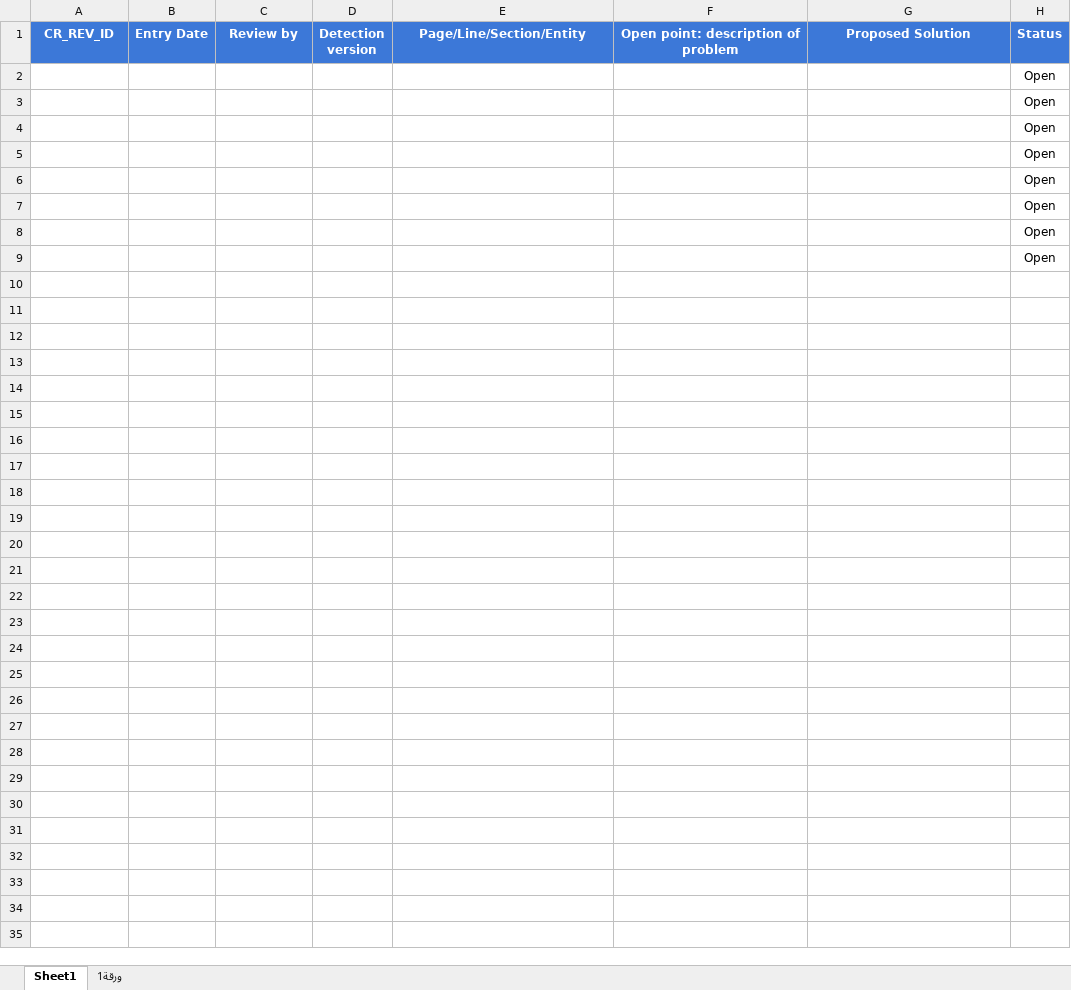
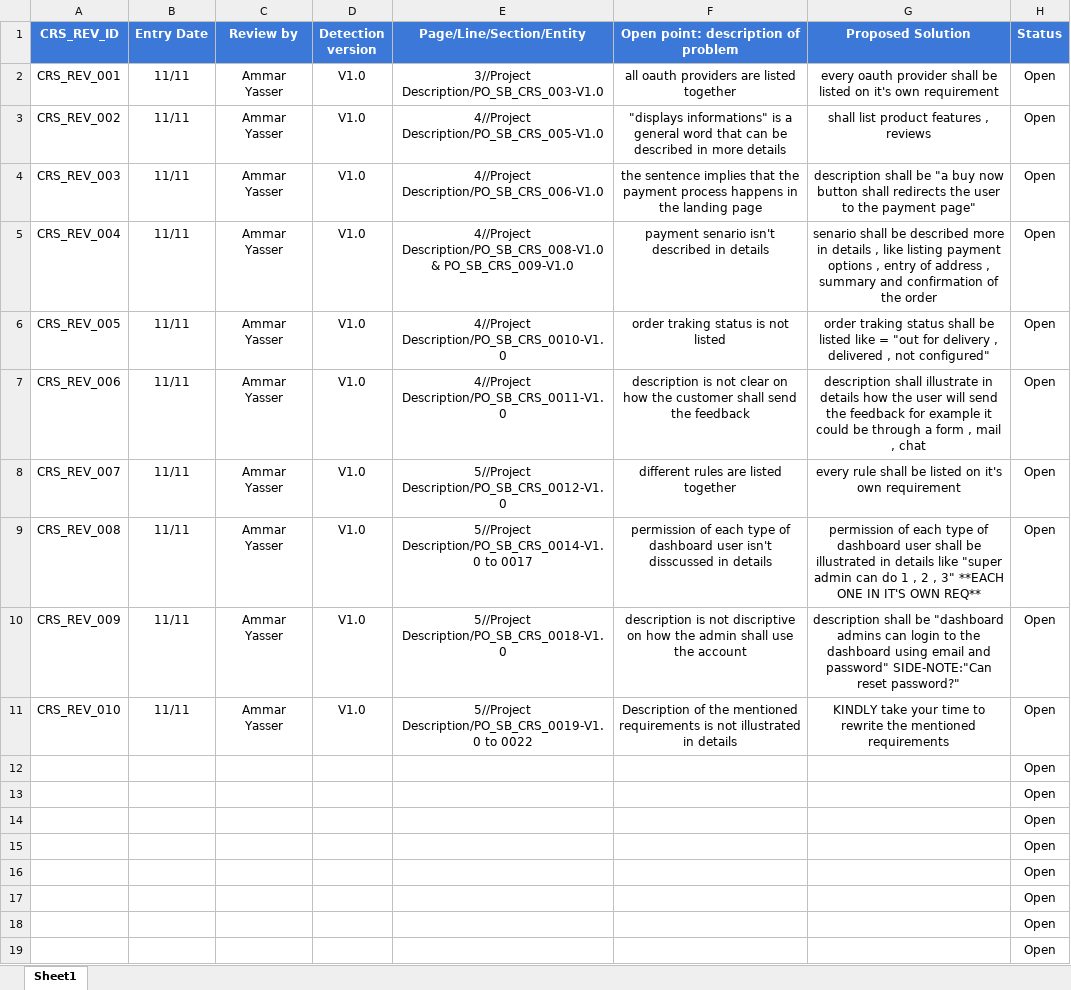
Before and after one commit to Speed-Bump/Web_SWProcess_Documents, an Excel workbook: Input Document/CRS/Review/PO_SB_CRS_WEB_Review.xlsx, sheet Sheet1, drawn as a sheet; only a part is shown; the shorter side is filled out with more unchanged rows; values as stored, in another font and other column widths than the file's, no borders; conditional formats not drawn; the diff names each change by its address in the sheet, - before the commit and + after, or states it on an @@ line.

Commit message:
Reviewing CRS V1.0 (#8)

```diff
--- a/Input Document/CRS/Review/PO_SB_CRS_WEB_Review.xlsx (sheet Sheet1)
+++ b/Input Document/CRS/Review/PO_SB_CRS_WEB_Review.xlsx (sheet Sheet1)
-sheet tab: ورقة1
-A1: CR_REV_ID
+A1: CRS_REV_ID
+row 2: CRS_REV_001 | 11/11 | Ammar Yasser | V1.0 | 3//Project Description/PO_SB_CRS_003-V1.0 | all oauth providers are listed together | every oauth provider shall be listed on it's own requirement | Open
+row 3: CRS_REV_002 | 11/11 | Ammar Yasser | V1.0 | 4//Project Description/PO_SB_CRS_005-V1.0 | "displays informations" is a general word that can be described in more details | shall list product features , reviews | Open
+row 4: CRS_REV_003 | 11/11 | Ammar Yasser | V1.0 | 4//Project Description/PO_SB_CRS_006-V1.0 | the sentence implies that the payment process happens in the landing page | description shall be "a buy now button shall redirects the user to the payment page" | Open
+row 5: CRS_REV_004 | 11/11 | Ammar Yasser | V1.0 | 4//Project Description/PO_SB_CRS_008-V1.0 & PO_SB_CRS_009-V1.0 | payment senario isn't described in details | senario shall be described more in details , like listing payment options , entry of address , summary and confirmation of the order | Open
+row 6: CRS_REV_005 | 11/11 | Ammar Yasser | V1.0 | 4//Project Description/PO_SB_CRS_0010-V1.0 | order traking status is not listed | order traking status shall be listed like = "out for delivery , delivered , not configured" | Open
+row 7: CRS_REV_006 | 11/11 | Ammar Yasser | V1.0 | 4//Project Description/PO_SB_CRS_0011-V1.0 | description is not clear on how the customer shall send the feedback | description shall illustrate in details how the user will send the feedback for example it could be through a form , mail , chat | Open
+row 8: CRS_REV_007 | 11/11 | Ammar Yasser | V1.0 | 5//Project Description/PO_SB_CRS_0012-V1.0 | different rules are listed together | every rule shall be listed on it's own requirement | Open
+row 9: CRS_REV_008 | 11/11 | Ammar Yasser | V1.0 | 5//Project Description/PO_SB_CRS_0014-V1.0 to 0017 | permission of each type of dashboard user isn't disscussed in details | permission of each type of dashboard user shall be illustrated in details like "super admin can do 1 , 2 , 3" **EACH ONE IN IT'S OWN REQ** | Open
+row 10: CRS_REV_009 | 11/11 | Ammar Yasser | V1.0 | 5//Project Description/PO_SB_CRS_0018-V1.0 | description is not discriptive on how the admin shall use the account | description shall be "dashboard admins can login to the dashboard using email and password" SIDE-NOTE:"Can reset password?" | Open
+row 11: CRS_REV_010 | 11/11 | Ammar Yasser | V1.0 | 5//Project Description/PO_SB_CRS_0019-V1.0 to 0022 | Description of the mentioned requirements is not illustrated in details | KINDLY take your time to rewrite the mentioned requirements | Open
+row 12:  |  |  |  |  |  |  | Open
+row 13:  |  |  |  |  |  |  | Open
+row 14:  |  |  |  |  |  |  | Open
+row 15:  |  |  |  |  |  |  | Open
+row 16:  |  |  |  |  |  |  | Open
+row 17:  |  |  |  |  |  |  | Open
```
